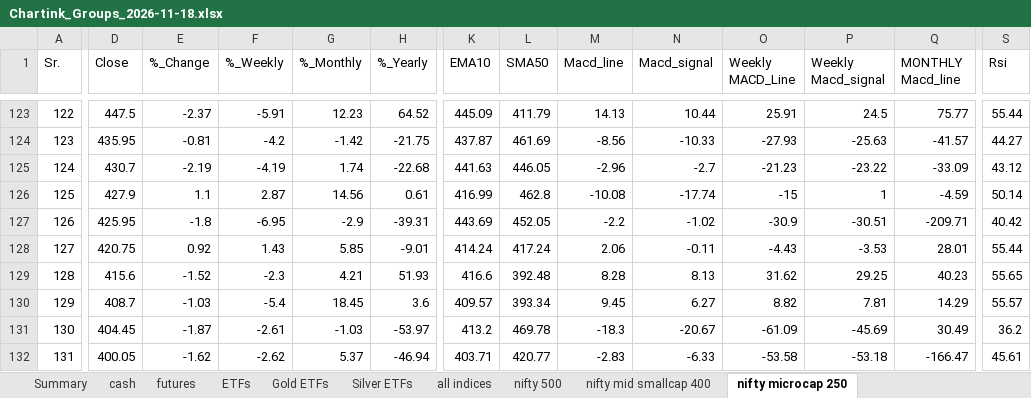
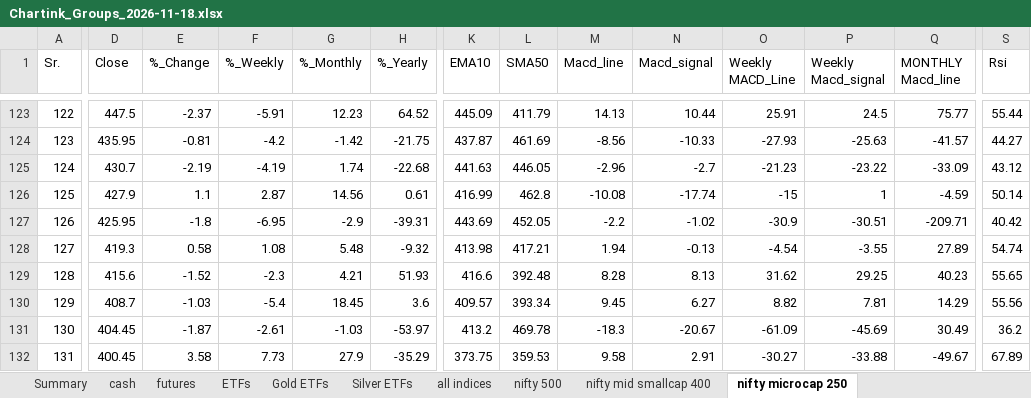
Before and after one commit to mohilsanghavi/Tlive, an Excel workbook: data/Chartink_Groups_2026-11-18.xlsx, sheet nifty microcap 250, drawn as a sheet; only a part is shown, gaps mark what is left out; values as stored, in another font and other column widths than the file's, no borders; the diff covers the shown part only; the diff names each change by its address in the sheet, - before the commit and + after, or states it on an @@ line.

```diff
--- a/data/Chartink_Groups_2026-11-18.xlsx (sheet nifty microcap 250)
+++ b/data/Chartink_Groups_2026-11-18.xlsx (sheet nifty microcap 250)
-D128 (Close): 420.75
+D128 (Close): 419.3
-E128 (%_Change): 0.92
+E128 (%_Change): 0.58
-F128 (%_Weekly): 1.43
+F128 (%_Weekly): 1.08
-G128 (%_Monthly): 5.85
+G128 (%_Monthly): 5.48
-H128 (%_Yearly): -9.01
+H128 (%_Yearly): -9.32
-K128 (EMA10): 414.24
+K128 (EMA10): 413.98
-L128 (SMA50): 417.24
+L128 (SMA50): 417.21
-M128 (Macd_line): 2.06
+M128 (Macd_line): 1.94
-N128 (Macd_signal): -0.11
+N128 (Macd_signal): -0.13
-O128 (Weekly MACD_Line): -4.43
+O128 (Weekly MACD_Line): -4.54
-P128 (Weekly Macd_signal): -3.53
+P128 (Weekly Macd_signal): -3.55
-Q128 (MONTHLY Macd_line): 28.01
+Q128 (MONTHLY Macd_line): 27.89
-S128 (Rsi): 55.44
+S128 (Rsi): 54.74
-S130 (Rsi): 55.57
+S130 (Rsi): 55.56
-D132 (Close): 400.05
+D132 (Close): 400.45
-E132 (%_Change): -1.62
+E132 (%_Change): 3.58
-F132 (%_Weekly): -2.62
+F132 (%_Weekly): 7.73
-G132 (%_Monthly): 5.37
+G132 (%_Monthly): 27.9
-H132 (%_Yearly): -46.94
+H132 (%_Yearly): -35.29
-K132 (EMA10): 403.71
+K132 (EMA10): 373.75
-L132 (SMA50): 420.77
+L132 (SMA50): 359.53
-M132 (Macd_line): -2.83
+M132 (Macd_line): 9.58
-N132 (Macd_signal): -6.33
+N132 (Macd_signal): 2.91
-O132 (Weekly MACD_Line): -53.58
+O132 (Weekly MACD_Line): -30.27
-P132 (Weekly Macd_signal): -53.18
+P132 (Weekly Macd_signal): -33.88
-Q132 (MONTHLY Macd_line): -166.47
+Q132 (MONTHLY Macd_line): -49.67
-S132 (Rsi): 45.61
+S132 (Rsi): 67.89
```
Also changed, not shown: 10 added rows, 10 removed rows and 713 edited cells elsewhere in this sheet, sheet cash, sheet ETFs, sheet nifty 500, sheet nifty mid smallcap 400, sheet futures, sheet Gold ETFs, 3 more sheets, 1 other file.
